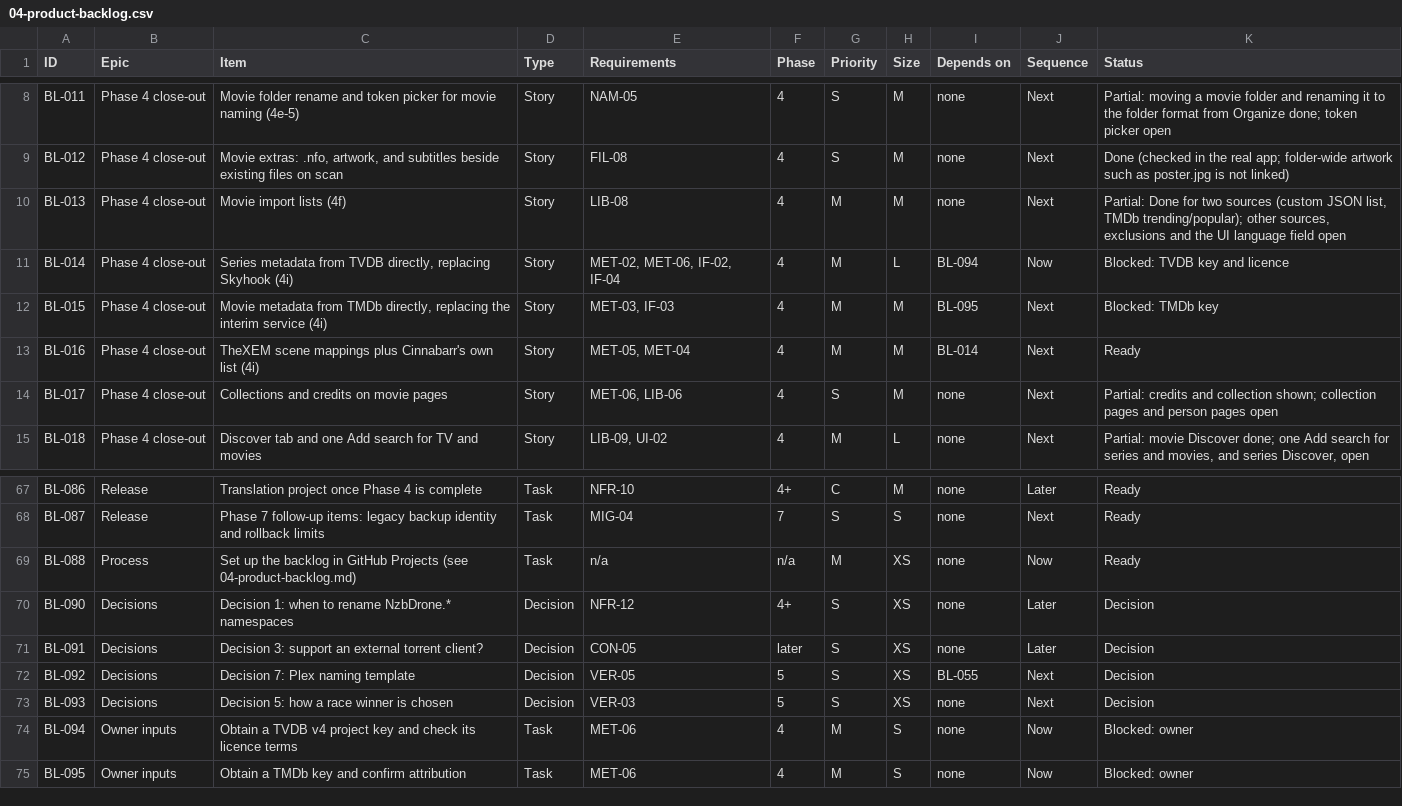
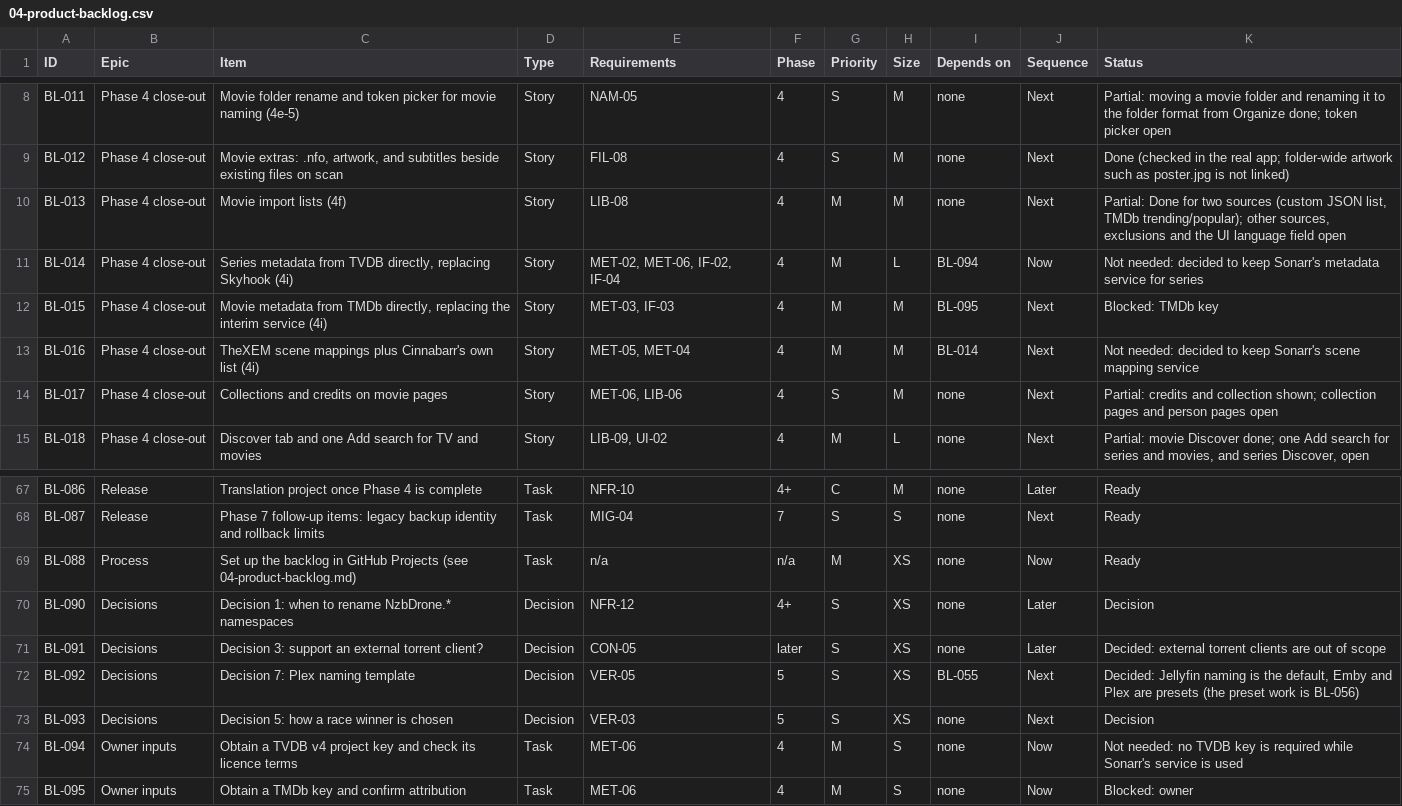
Before and after one commit to flintstrike-nz/Cinnabarr, a CSV file: docs/product/04-product-backlog.csv, drawn as a sheet; only a part is shown, gaps mark what is left out.

```diff
--- a/docs/product/04-product-backlog.csv
+++ b/docs/product/04-product-backlog.csv
@@ -10,5 +10,5 @@ BL-012,Phase 4 close-out,"Movie extras: .nfo, artwork, and subtitles beside exis
 BL-013,Phase 4 close-out,Movie import lists (4f),Story,LIB-08,4,M,M,none,Next,"Partial: Done for two sources (custom JSON list, TMDb trending/popular); other sources, exclusions and the UI language field open"
-BL-014,Phase 4 close-out,"Series metadata from TVDB directly, replacing Skyhook (4i)",Story,"MET-02, MET-06, IF-02, IF-04",4,M,L,BL-094,Now,Blocked: TVDB key and licence
+BL-014,Phase 4 close-out,"Series metadata from TVDB directly, replacing Skyhook (4i)",Story,"MET-02, MET-06, IF-02, IF-04",4,M,L,BL-094,Now,"Not needed: decided to keep Sonarr's metadata service for series"
 BL-015,Phase 4 close-out,"Movie metadata from TMDb directly, replacing the interim service (4i)",Story,"MET-03, IF-03",4,M,M,BL-095,Next,Blocked: TMDb key
-BL-016,Phase 4 close-out,TheXEM scene mappings plus Cinnabarr's own list (4i),Story,"MET-05, MET-04",4,M,M,BL-014,Next,Ready
+BL-016,Phase 4 close-out,TheXEM scene mappings plus Cinnabarr's own list (4i),Story,"MET-05, MET-04",4,M,M,BL-014,Next,"Not needed: decided to keep Sonarr's scene mapping service"
 BL-017,Phase 4 close-out,Collections and credits on movie pages,Story,"MET-06, LIB-06",4,S,M,none,Next,Partial: credits and collection shown; collection pages and person pages open
@@ -70,6 +70,6 @@ BL-088,Process,Set up the backlog in GitHub Projects (see 04-product-backlog.md)
 BL-090,Decisions,Decision 1: when to rename NzbDrone.* namespaces,Decision,NFR-12,4+,S,XS,none,Later,Decision
-BL-091,Decisions,Decision 3: support an external torrent client?,Decision,CON-05,later,S,XS,none,Later,Decision
-BL-092,Decisions,Decision 7: Plex naming template,Decision,VER-05,5,S,XS,BL-055,Next,Decision
+BL-091,Decisions,Decision 3: support an external torrent client?,Decision,CON-05,later,S,XS,none,Later,"Decided: external torrent clients are out of scope"
+BL-092,Decisions,Decision 7: Plex naming template,Decision,VER-05,5,S,XS,BL-055,Next,"Decided: Jellyfin naming is the default, Emby and Plex are presets (the preset work is BL-056)"
 BL-093,Decisions,Decision 5: how a race winner is chosen,Decision,VER-03,5,S,XS,none,Next,Decision
-BL-094,Owner inputs,Obtain a TVDB v4 project key and check its licence terms,Task,MET-06,4,M,S,none,Now,Blocked: owner
+BL-094,Owner inputs,Obtain a TVDB v4 project key and check its licence terms,Task,MET-06,4,M,S,none,Now,"Not needed: no TVDB key is required while Sonarr's service is used"
 BL-095,Owner inputs,Obtain a TMDb key and confirm attribution,Task,MET-06,4,M,S,none,Now,Blocked: owner
```
Also changed, not shown: 3 other files.
